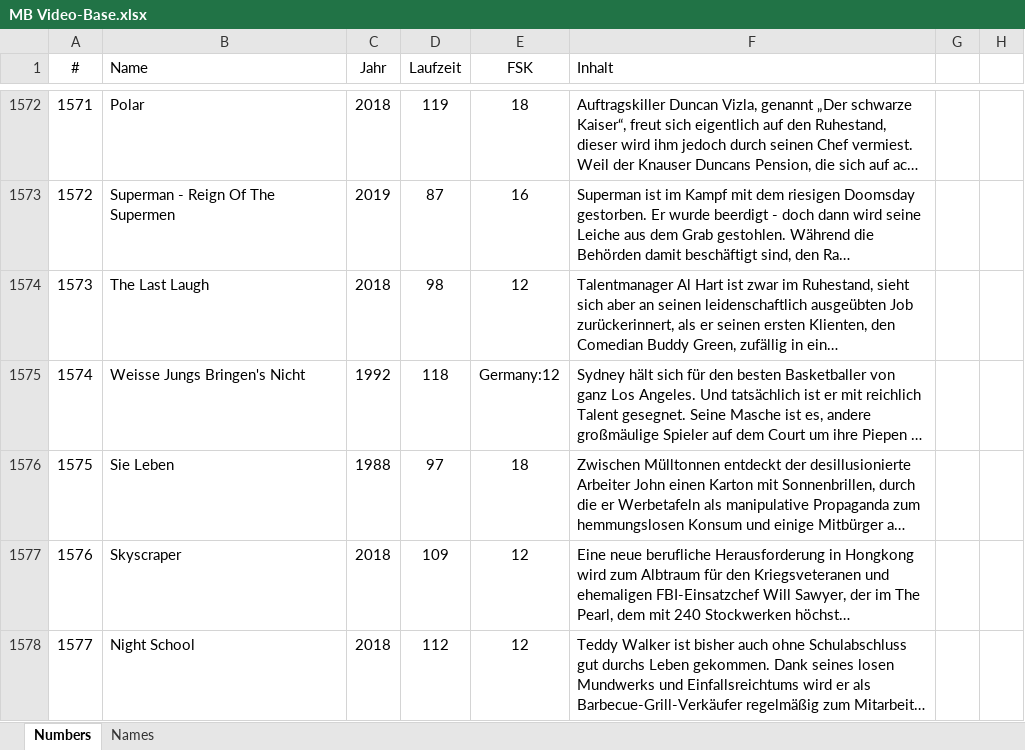
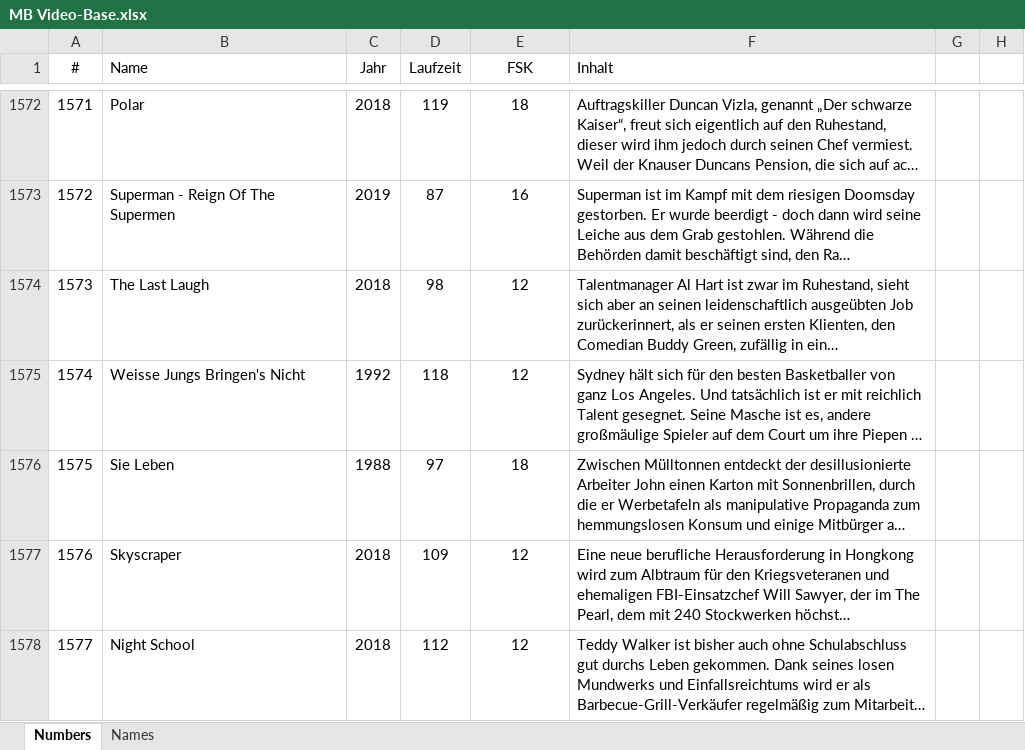
Before and after one commit to Master-B-Studios/homepage, an Excel workbook: Web-Tools/MB Movie-Base/MB Video-Base.xlsx, sheet Numbers, drawn as a sheet; only a part is shown, gaps mark what is left out; long unchanged cells end in …; values as stored, in another font and other column widths than the file's, no borders; table styles not drawn; the diff names each change by its address in the sheet, - before the commit and + after, or states it on an @@ line.

Commit message:
Update MB Video-Base.xlsx

```diff
--- a/Web-Tools/MB Movie-Base/MB Video-Base.xlsx (sheet Numbers)
+++ b/Web-Tools/MB Movie-Base/MB Video-Base.xlsx (sheet Numbers)
-E1575 (FSK): Germany:12
+E1575 (FSK): 12
```
